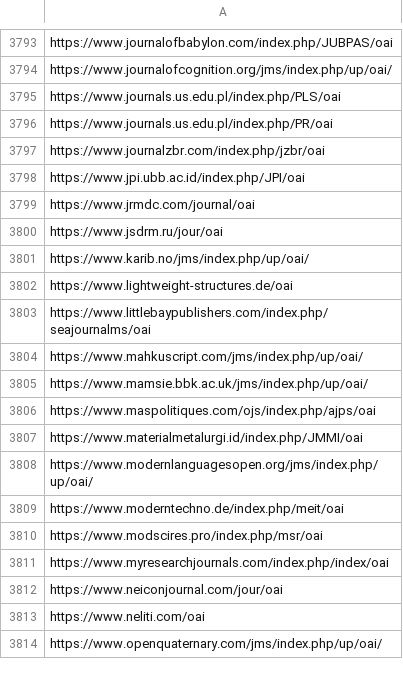
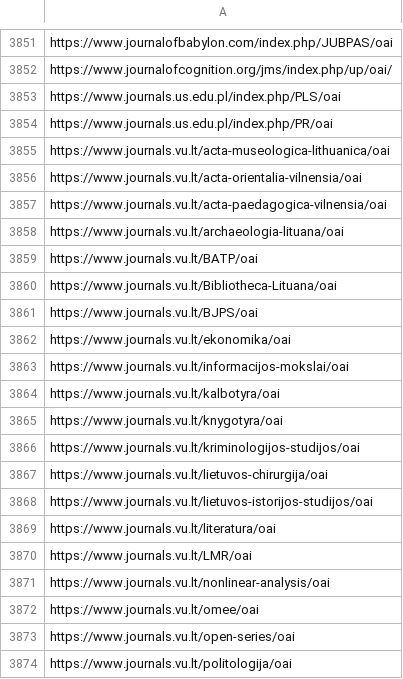
Before and after one commit to miku/metha, a TSV file: contrib/sites-oa.tsv, drawn as a sheet; only a part is shown, gaps mark what is left out; the shorter side is filled out with more unchanged rows; the diff covers the shown part only.

Commit message:
update sites

```diff
--- a/contrib/sites-oa.tsv
+++ b/contrib/sites-oa.tsv
@@ -3796 +3854,21 @@ https://www.journals.us.edu.pl/index.php/PLS/oai
 https://www.journals.us.edu.pl/index.php/PR/oai
+https://www.journals.vu.lt/acta-museologica-lithuanica/oai
+https://www.journals.vu.lt/acta-orientalia-vilnensia/oai
+https://www.journals.vu.lt/acta-paedagogica-vilnensia/oai
+https://www.journals.vu.lt/archaeologia-lituana/oai
+https://www.journals.vu.lt/BATP/oai
+https://www.journals.vu.lt/Bibliotheca-Lituana/oai
+https://www.journals.vu.lt/BJPS/oai
+https://www.journals.vu.lt/ekonomika/oai
+https://www.journals.vu.lt/informacijos-mokslai/oai
+https://www.journals.vu.lt/kalbotyra/oai
+https://www.journals.vu.lt/knygotyra/oai
+https://www.journals.vu.lt/kriminologijos-studijos/oai
+https://www.journals.vu.lt/lietuvos-chirurgija/oai
+https://www.journals.vu.lt/lietuvos-istorijos-studijos/oai
+https://www.journals.vu.lt/literatura/oai
+https://www.journals.vu.lt/LMR/oai
+https://www.journals.vu.lt/nonlinear-analysis/oai
+https://www.journals.vu.lt/omee/oai
+https://www.journals.vu.lt/open-series/oai
+https://www.journals.vu.lt/politologija/oai
```
Also changed, not shown: 79 added rows elsewhere in this file, contrib/sites.tsv.
